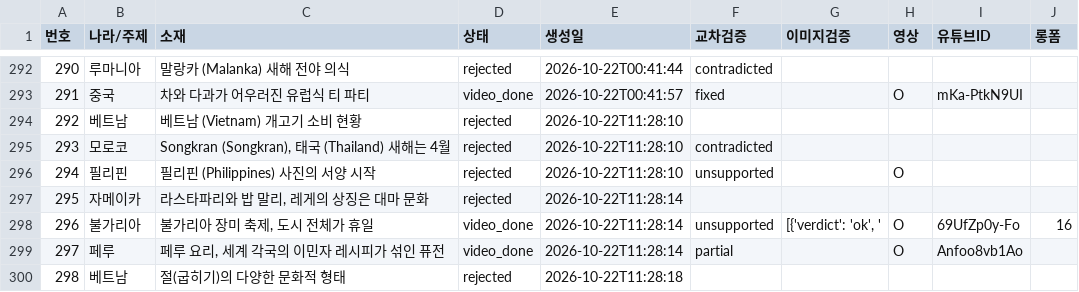
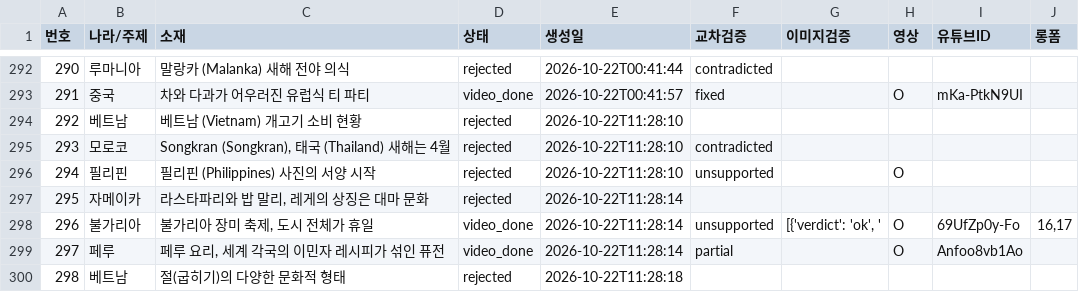
Before and after one commit to gonmau/shorts, a CSV file: history_items.csv, drawn as a sheet; only a part is shown, gaps mark what is left out.

Commit message:
chore: update history_items.csv from PC

```diff
--- a/history_items.csv
+++ b/history_items.csv
@@ -297,3 +297,3 @@
 295,자메이카,"라스타파리와 밥 말리, 레게의 상징은 대마 문화",rejected,2026-10-22T11:28:14,,,,,
-296,불가리아,"불가리아 장미 축제, 도시 전체가 휴일",video_done,2026-10-22T11:28:14,unsupported,"[{'verdict': 'ok', '",O,69UfZp0y-Fo,16
+296,불가리아,"불가리아 장미 축제, 도시 전체가 휴일",video_done,2026-10-22T11:28:14,unsupported,"[{'verdict': 'ok', '",O,69UfZp0y-Fo,"16,17"
 297,페루,"페루 요리, 세계 각국의 이민자 레시피가 섞인 퓨전",video_done,2026-10-22T11:28:14,partial,,O,Anfoo8vb1Ao,
```
